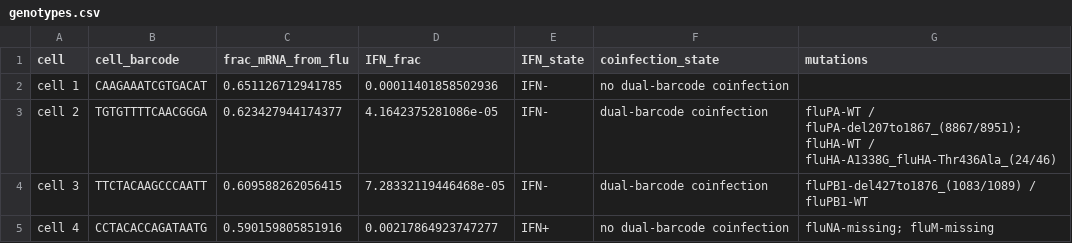
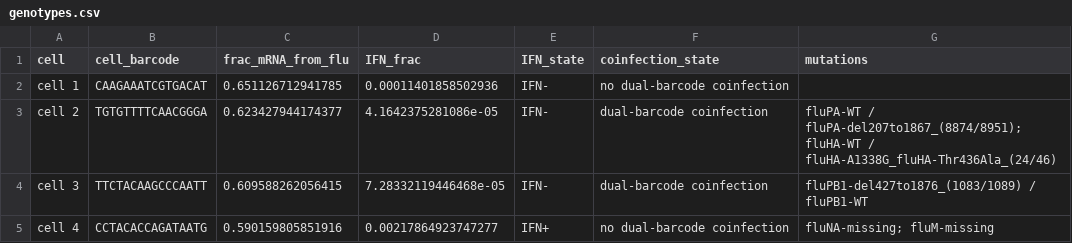
Before and after one commit to jbloomlab/IFNsorted_flu_single_cell, a CSV file: paper/figures/genotypes.csv, drawn as a sheet; only a part is shown.

```diff
--- a/paper/figures/genotypes.csv
+++ b/paper/figures/genotypes.csv
@@ -2,3 +2,3 @@
 "cell 1","CAAGAAATCGTGACAT",0.651126712941785,0.00011401858502936,"IFN-","no dual-barcode coinfection",""
-"cell 2","TGTGTTTTCAACGGGA",0.623427944174377,4.1642375281086e-05,"IFN-","dual-barcode coinfection","fluPA-WT /   fluPA-del207to1867_(8867/8951); fluHA-WT / fluHA-A1338G_fluHA-Thr436Ala_(24/46)"
+"cell 2","TGTGTTTTCAACGGGA",0.623427944174377,4.1642375281086e-05,"IFN-","dual-barcode coinfection","fluPA-WT /   fluPA-del207to1867_(8874/8951); fluHA-WT / fluHA-A1338G_fluHA-Thr436Ala_(24/46)"
 "cell 3","TTCTACAAGCCCAATT",0.609588262056415,7.28332119446468e-05,"IFN-","dual-barcode coinfection","fluPB1-del427to1876_(1083/1089) / fluPB1-WT"
```
Also changed, not shown: 5 other files.
